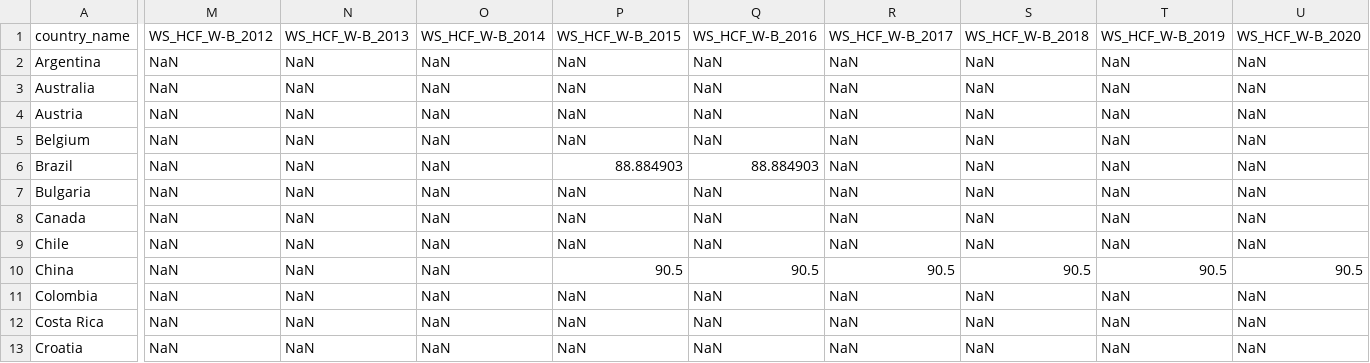
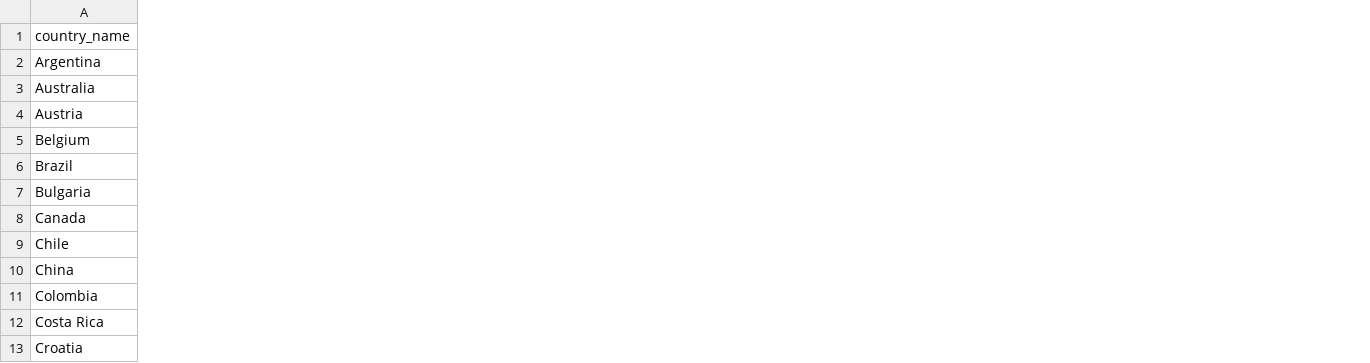
Before and after one commit to williamflynt/predict-economic-freedom, a CSV file: artifacts/feature_df.csv, drawn as a sheet; only a part is shown, gaps mark what is left out; the diff covers the shown part only; the diff names each change by its address in the sheet, - before the commit and + after, or states it on an @@ line.

```diff
--- a/artifacts/feature_df.csv
+++ b/artifacts/feature_df.csv
-column M (WS_HCF_W-B_2012), rows 2-13: all NaN
-column N (WS_HCF_W-B_2013), rows 2-13: all NaN
-column O (WS_HCF_W-B_2014), rows 2-13: all NaN
-column P (WS_HCF_W-B_2015), rows 2-13: NaN | NaN | NaN | NaN | 88.884903 | NaN | NaN | NaN | 90.5 | NaN | NaN | NaN
-column Q (WS_HCF_W-B_2016), rows 2-13: NaN | NaN | NaN | NaN | 88.884903 | NaN | NaN | NaN | 90.5 | NaN | NaN | NaN
-column R (WS_HCF_W-B_2017), rows 2-13: NaN | NaN | NaN | NaN | NaN | NaN | NaN | NaN | 90.5 | NaN | NaN | NaN
-column S (WS_HCF_W-B_2018), rows 2-13: NaN | NaN | NaN | NaN | NaN | NaN | NaN | NaN | 90.5 | NaN | NaN | NaN
-column T (WS_HCF_W-B_2019), rows 2-13: NaN | NaN | NaN | NaN | NaN | NaN | NaN | NaN | 90.5 | NaN | NaN | NaN
-column U (WS_HCF_W-B_2020), rows 2-13: NaN | NaN | NaN | NaN | NaN | NaN | NaN | NaN | 90.5 | NaN | NaN | NaN
```
Also changed, not shown: 1 removed column elsewhere in this file, artifacts/final_data.csv, 9 other files.
